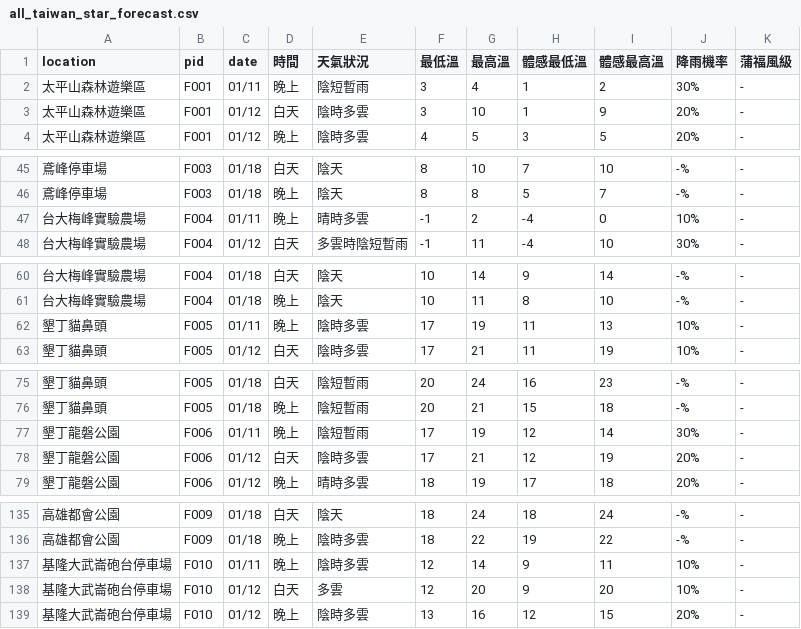
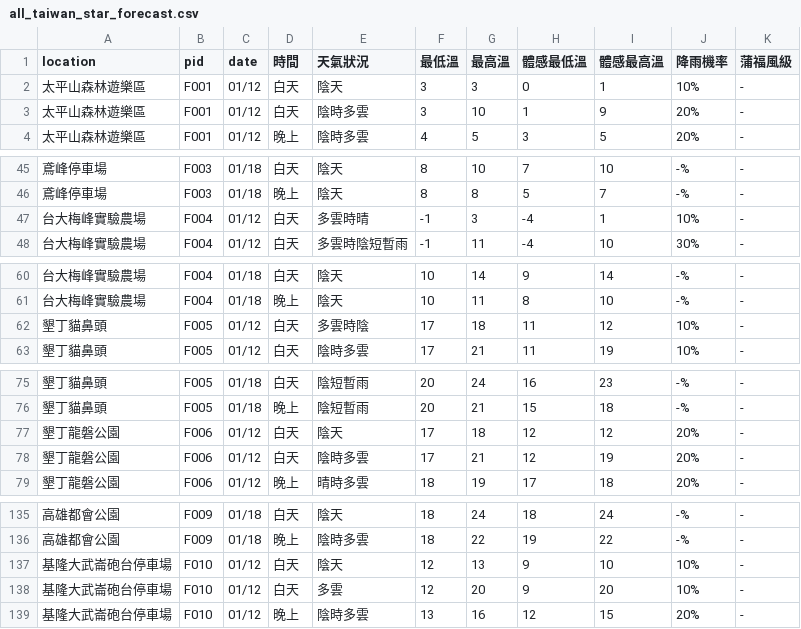
Before and after one commit to ryan841267-crypto/star_watching, a CSV file: all_taiwan_star_forecast.csv, drawn as a sheet; only a part is shown, gaps mark what is left out; the diff covers the shown part only.

```diff
--- a/all_taiwan_star_forecast.csv
+++ b/all_taiwan_star_forecast.csv
@@ -1,3 +1,3 @@
 location,pid,date,時間,天氣狀況,最低溫,最高溫,體感最低溫,體感最高溫,降雨機率,蒲福風級
-太平山森林遊樂區,F001,01/11,晚上,陰短暫雨,3,4,1,2,30%,-
+太平山森林遊樂區,F001,01/12,白天,陰天,3,3,0,1,10%,-
 太平山森林遊樂區,F001,01/12,白天,陰時多雲,3,10,1,9,20%,-
@@ -46,3 +46,3 @@
 鳶峰停車場,F003,01/18,晚上,陰天,8,8,5,7,-%,-
-台大梅峰實驗農場,F004,01/11,晚上,晴時多雲,-1,2,-4,0,10%,-
+台大梅峰實驗農場,F004,01/12,白天,多雲時晴,-1,3,-4,1,10%,-
 台大梅峰實驗農場,F004,01/12,白天,多雲時陰短暫雨,-1,11,-4,10,30%,-
@@ -61,3 +61,3 @@
 台大梅峰實驗農場,F004,01/18,晚上,陰天,10,11,8,10,-%,-
-墾丁貓鼻頭,F005,01/11,晚上,陰時多雲,17,19,11,13,10%,-
+墾丁貓鼻頭,F005,01/12,白天,多雲時陰,17,18,11,12,10%,-
 墾丁貓鼻頭,F005,01/12,白天,陰時多雲,17,21,11,19,10%,-
@@ -76,3 +76,3 @@
 墾丁貓鼻頭,F005,01/18,晚上,陰短暫雨,20,21,15,18,-%,-
-墾丁龍磐公園,F006,01/11,晚上,陰短暫雨,17,19,12,14,30%,-
+墾丁龍磐公園,F006,01/12,白天,陰天,17,18,12,12,20%,-
 墾丁龍磐公園,F006,01/12,白天,陰時多雲,17,21,12,19,20%,-
@@ -136,3 +136,3 @@
 高雄都會公園,F009,01/18,晚上,陰時多雲,18,22,19,22,-%,-
-基隆大武崙砲台停車場,F010,01/11,晚上,陰時多雲,12,14,9,11,10%,-
+基隆大武崙砲台停車場,F010,01/12,白天,陰天,12,13,9,10,10%,-
 基隆大武崙砲台停車場,F010,01/12,白天,多雲,12,20,9,20,10%,-
```
Also changed, not shown: 74 edited cells elsewhere in this file.
